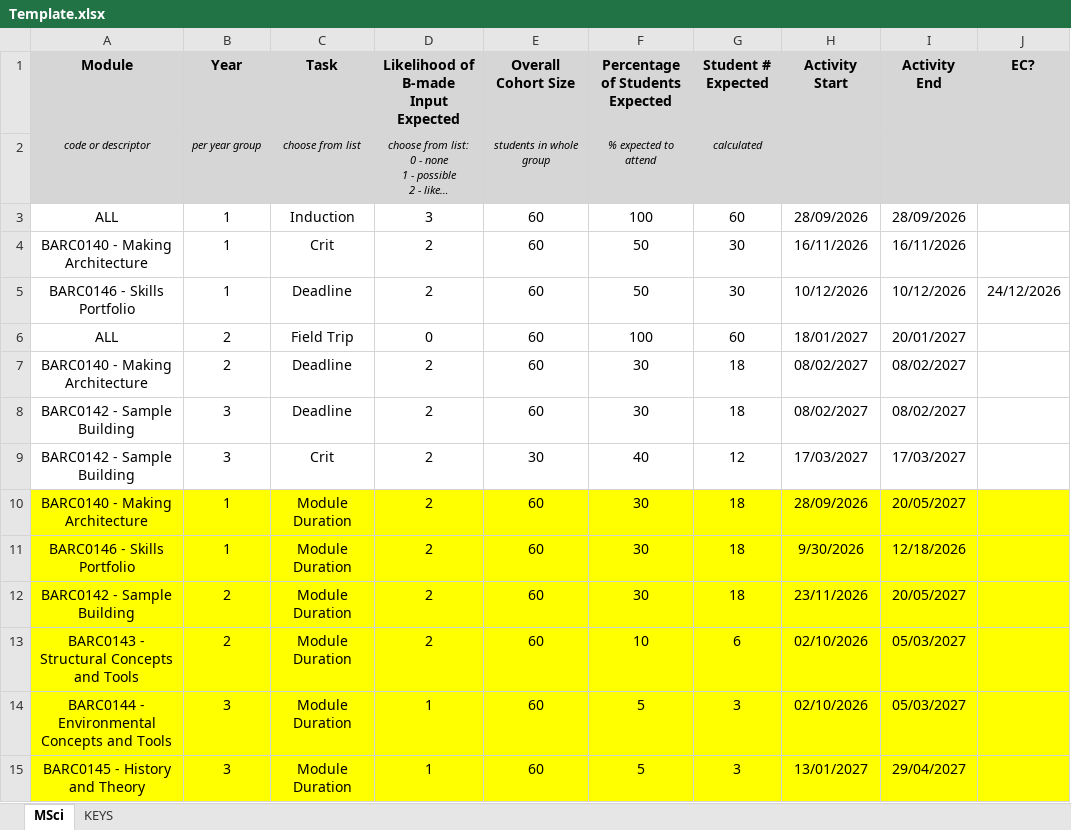
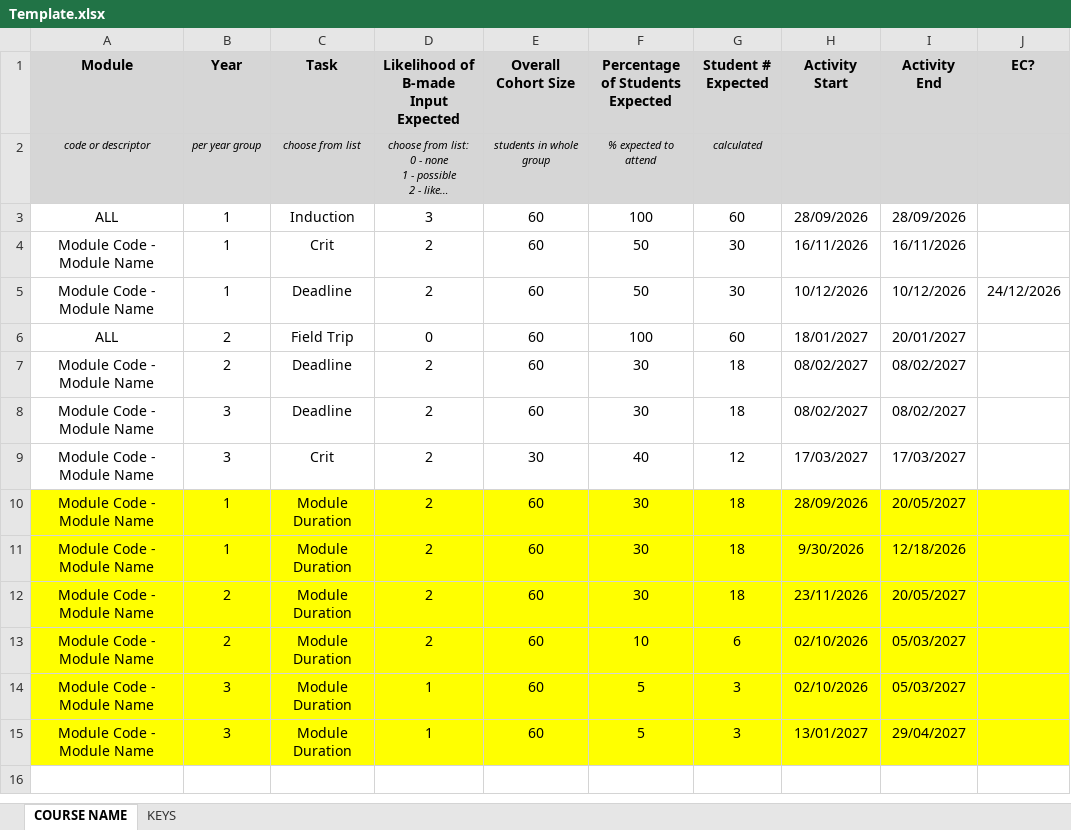
Before and after one commit to iamekm/bmade, an Excel workbook: Template.xlsx, sheet COURSE NAME, drawn as a sheet; only a part is shown; long unchanged cells end in …; values as stored, in another font and other column widths than the file's, no borders; the diff names each change by its address in the sheet, - before the commit and + after, or states it on an @@ line.

Commit message:
Add files via upload
Updated template

```diff
--- a/Template.xlsx (sheet COURSE NAME)
+++ b/Template.xlsx (sheet COURSE NAME)
-sheet tab: MSci
+sheet tab: COURSE NAME
-A4 (Module): BARC0140 - Making Architecture
+A4 (Module): Module Code - Module Name
-A5 (Module): BARC0146 - Skills Portfolio
+A5 (Module): Module Code - Module Name
-A7 (Module): BARC0140 - Making Architecture
+A7 (Module): Module Code - Module Name
-A8:A9 (Module): BARC0142 - Sample Building
+A8:A9 (Module): Module Code - Module Name
-A10 (Module): BARC0140 - Making Architecture
+A10 (Module): Module Code - Module Name
-A11 (Module): BARC0146 - Skills Portfolio
+A11 (Module): Module Code - Module Name
-A12 (Module): BARC0142 - Sample Building
+A12 (Module): Module Code - Module Name
-A13 (Module): BARC0143 - Structural Concepts and Tools
+A13 (Module): Module Code - Module Name
-A14 (Module): BARC0144 - Environmental Concepts and Tools
+A14 (Module): Module Code - Module Name
-A15 (Module): BARC0145 - History and Theory
+A15 (Module): Module Code - Module Name
```
